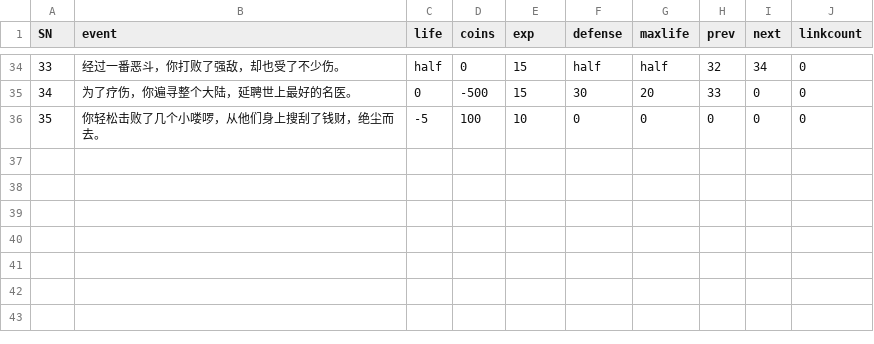
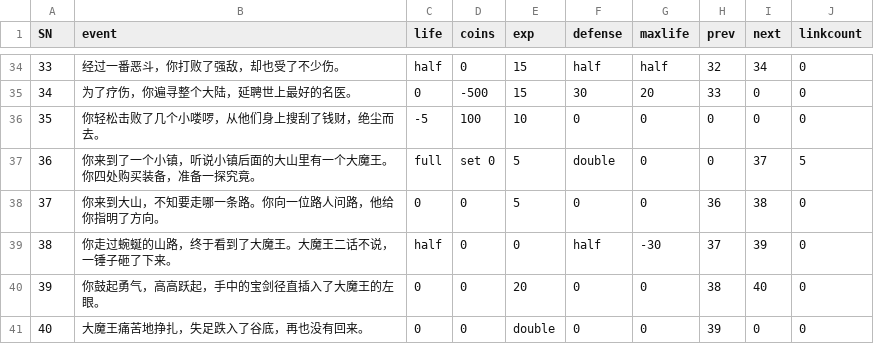
Before and after one commit to MrWengKB/CLAdventure, a CSV file: event.csv, drawn as a sheet; only a part is shown, gaps mark what is left out.

```diff
--- a/event.csv
+++ b/event.csv
@@ -36 +36,6 @@
 35,你轻松击败了几个小喽啰，从他们身上搜刮了钱财，绝尘而去。,-5,100,10,0,0,0,0,0
+36,你来到了一个小镇，听说小镇后面的大山里有一个大魔王。你四处购买装备，准备一探究竟。,full,set 0,5,double,0,0,37,5
+37,你来到大山，不知要走哪一条路。你向一位路人问路，他给你指明了方向。,0,0,5,0,0,36,38,0
+38,你走过蜿蜒的山路，终于看到了大魔王。大魔王二话不说，一锤子砸了下来。,half,0,0,half,-30,37,39,0
+39,你鼓起勇气，高高跃起，手中的宝剑径直插入了大魔王的左眼。,0,0,20,0,0,38,40,0
+40,大魔王痛苦地挣扎，失足跌入了谷底，再也没有回来。,0,0,double,0,0,39,0,0
```
